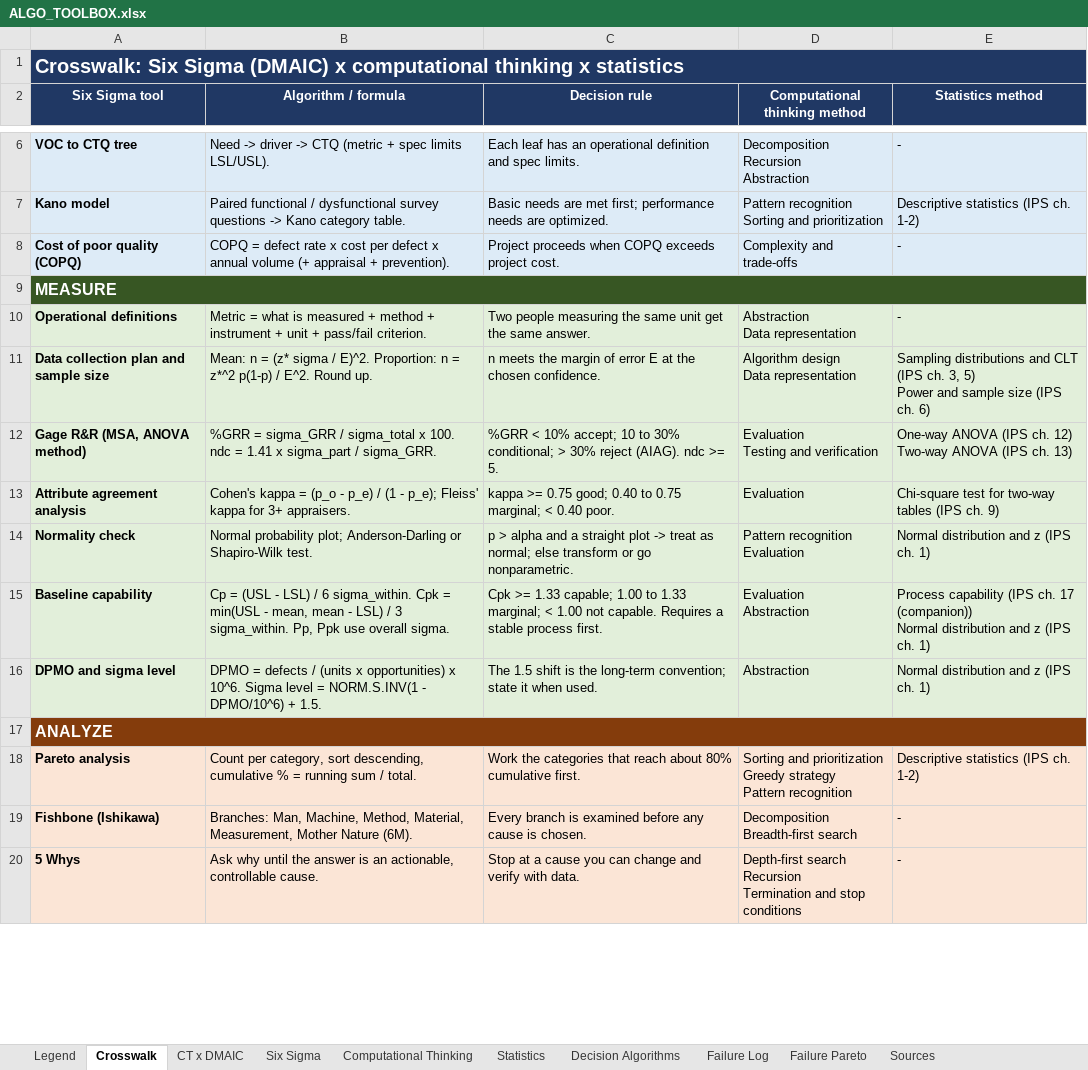
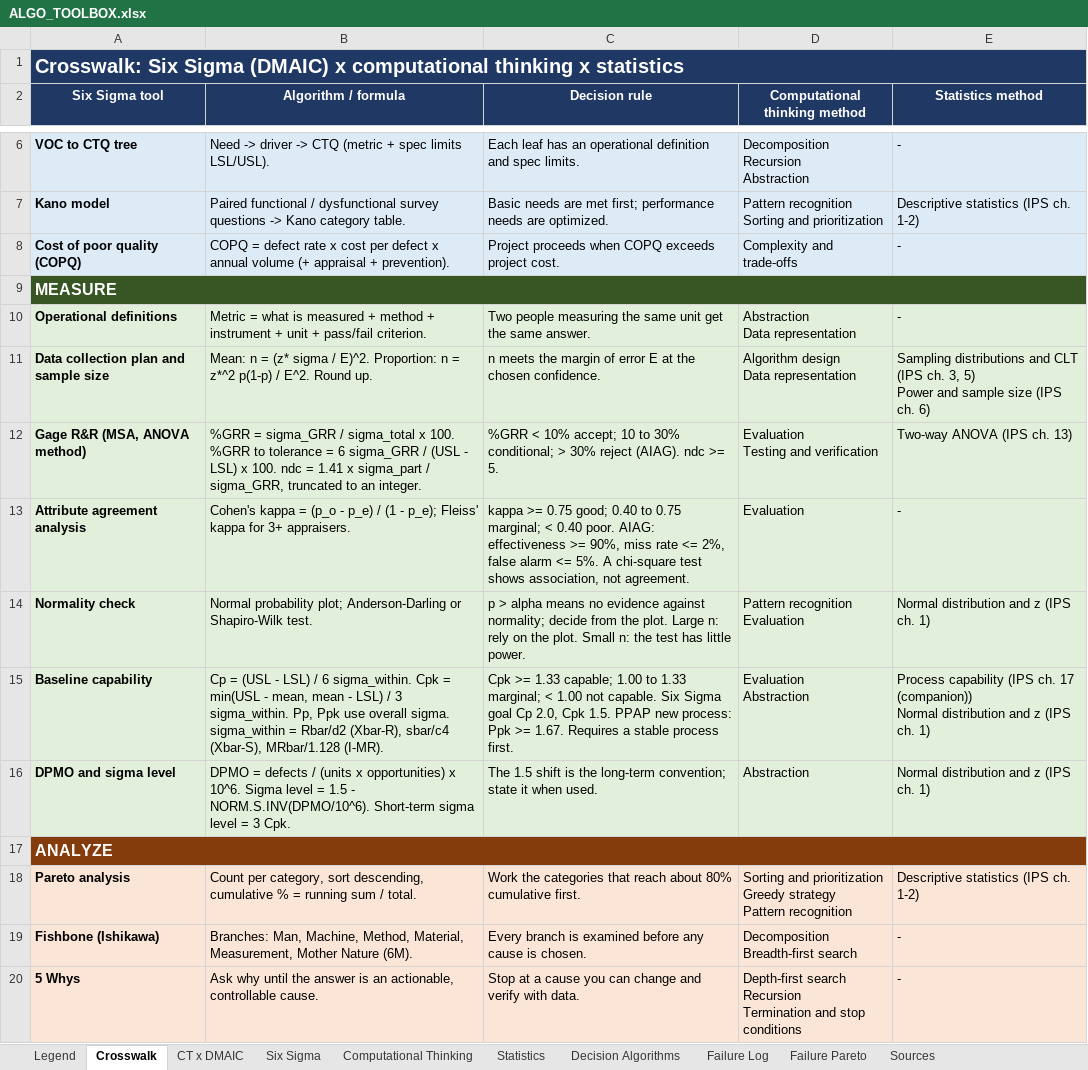
Before and after one commit to egc365/app-engineering, an Excel workbook: algo-toolbox/ALGO_TOOLBOX.xlsx, sheet Crosswalk, drawn as a sheet; only a part is shown, gaps mark what is left out; values as stored, in another font and other column widths than the file's, no borders; ↵ is a line break in a cell; the diff covers the shown part only; the diff names each change by its address in the sheet, - before the commit and + after, or states it on an @@ line.

```diff
--- a/algo-toolbox/ALGO_TOOLBOX.xlsx (sheet Crosswalk)
+++ b/algo-toolbox/ALGO_TOOLBOX.xlsx (sheet Crosswalk)
-B12 (Algorithm / formula): …x 100. ndc = 1.41 x sigma_part / sigma_GRR.
+B12 (Algorithm / formula): …x 100. %GRR to tolerance = 6 sigma_GRR / (USL - LSL) x 100. ndc = 1.41 x sigma_part / sigma_GRR, truncated to an integer.
-E12 (Statistics method): One-way ANOVA (IPS ch. 12) ↵ Two-way ANOVA (IPS ch. 13)
+E12 (Statistics method): Two-way ANOVA (IPS ch. 13)
-C13 (Decision rule): …0.40 poor.
+C13 (Decision rule): …0.40 poor. AIAG: effectiveness >= 90%, miss rate <= 2%, false alarm <= 5%. A chi-square test shows association, not agreement.
-E13 (Statistics method): Chi-square test for two-way tables (IPS ch. 9)
+E13 (Statistics method): -
-C14 (Decision rule): …> alpha and a straight plot -> treat as normal; else transform or go nonparametric.
+C14 (Decision rule): …> alpha means no evidence against normality; decide from the plot. Large n: rely on the plot. Small n: the test has little power.
-B15 (Algorithm / formula): …overall sigma.
+B15 (Algorithm / formula): …overall sigma. sigma_within = Rbar/d2 (Xbar-R), sbar/c4 (Xbar-S), MRbar/1.128 (I-MR).
-C15 (Decision rule): …not capable. Requires a…
+C15 (Decision rule): …not capable. Six Sigma goal Cp 2.0, Cpk 1.5. PPAP new process: Ppk >= 1.67. Requires a…
-B16 (Algorithm / formula): …level = NORM.S.INV(1 - DPMO/10^6) + 1.5.
+B16 (Algorithm / formula): …level = 1.5 - NORM.S.INV(DPMO/10^6). Short-term sigma level = 3 Cpk.
```
Also changed, not shown: 6 edited cells elsewhere in this sheet, sheet Decision Algorithms, sheet Statistics, sheet Six Sigma, sheet Sources, sheet Computational Thinking, sheet Failure Pareto, 1 more sheet, charts or pictures, 4 other files.
